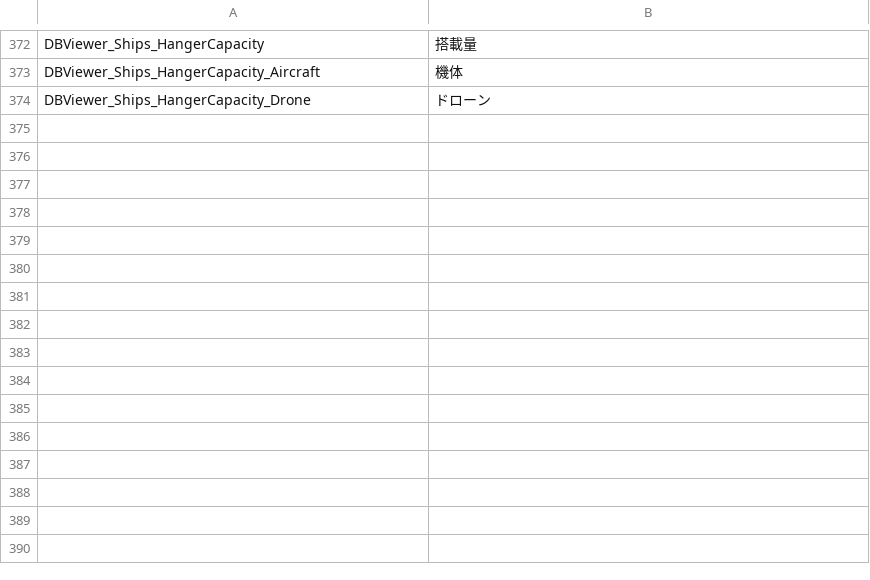
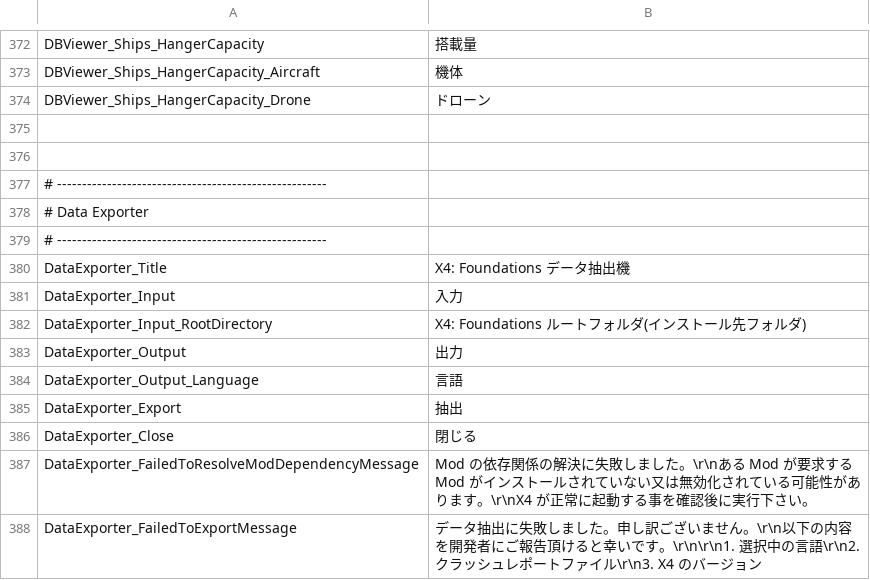
Before and after one commit to Ocelot1210/X4_ComplexCalculator, a CSV file: X4_ComplexCalculator/Localization/Lang.ja-JP.csv, drawn as a sheet; only a part is shown, gaps mark what is left out.

Commit message:
データ抽出機のローカライズ対応

```diff
--- a/X4_ComplexCalculator/Localization/Lang.ja-JP.csv
+++ b/X4_ComplexCalculator/Localization/Lang.ja-JP.csv
@@ -374 +374,15 @@ DBViewer_Ships_HangerCapacity_Aircraft;機体
 DBViewer_Ships_HangerCapacity_Drone;ドローン
+
+
+# ------------------------------------------------------
+# Data Exporter
+# ------------------------------------------------------
+DataExporter_Title;X4: Foundations データ抽出機
+DataExporter_Input;入力
+DataExporter_Input_RootDirectory;X4: Foundations ルートフォルダ(インストール先フォルダ)
+DataExporter_Output;出力
+DataExporter_Output_Language;言語
+DataExporter_Export;抽出
+DataExporter_Close;閉じる
+DataExporter_FailedToResolveModDependencyMessage;Mod の依存関係の解決に失敗しました。\r\nある Mod が要求する Mod がインストールされていない又は無効化されている可能性があります。\r\nX4 が正常に起動する事を確認後に実行下さい。
+DataExporter_FailedToExportMessage;データ抽出に失敗しました。申し訳ございません。\r\n以下の内容を開発者にご報告頂けると幸いです。\r\n\r\n1. 選択中の言語\r\n2. クラッシュレポートファイル\r\n3. X4 のバージョン
```
Also changed, not shown: X4_ComplexCalculator/Localization/Lang.csv, X4_ComplexCalculator/Localization/Lang.en-US.csv, 3 other files.
